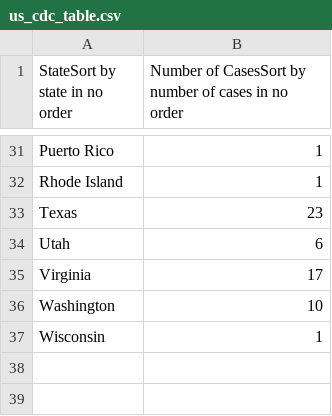
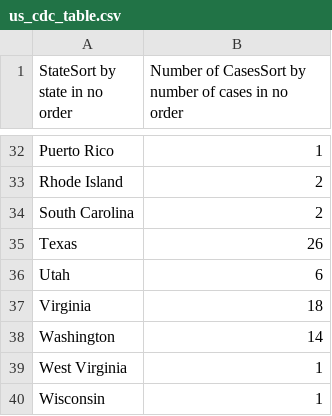
Before and after one commit to ryan-serpico/us-tx-monkeypox-tracker, a CSV file: data/us_cdc_table.csv, drawn as a sheet; only a part is shown, gaps mark what is left out; addresses are those after the commit; the diff covers the shown part only; the diff names each change by its address in the sheet, - before the commit and + after, or states it on an @@ line.

```diff
--- a/data/us_cdc_table.csv
+++ b/data/us_cdc_table.csv
-B33: 1
+B33: 2
+row 34: South Carolina | 2
-B35: 23
+B35: 26
-B37: 17
+B37: 18
-B38: 10
+B38: 14
+row 39: West Virginia | 1
```
Also changed, not shown: 1 added row and 13 edited cells elsewhere in this file, data/texas_data.csv.
